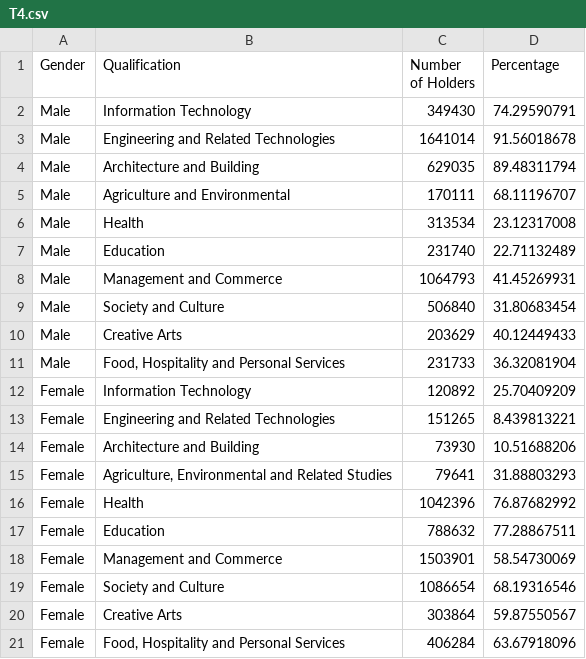
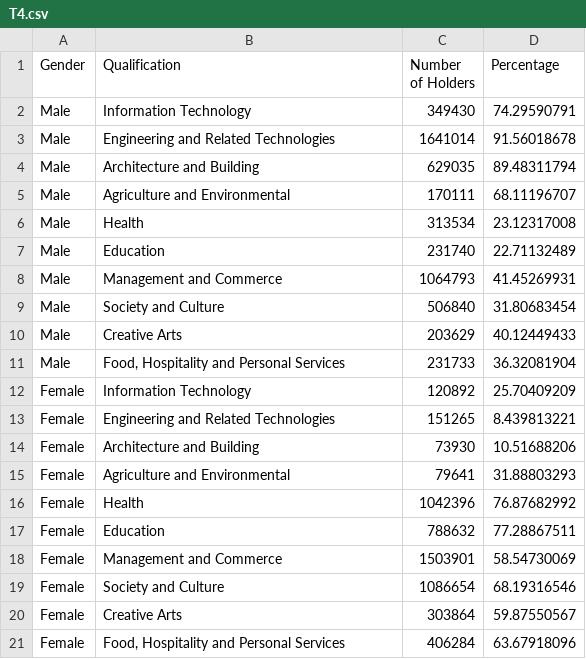
Before and after one commit to VincentG03/Data-Visualisation-2, a CSV file: data/T4.csv, drawn as a sheet.

Commit message:
Fixed T4 csv

```diff
--- a/data/T4.csv
+++ b/data/T4.csv
@@ -14,3 +14,3 @@ Female,Engineering and Related Technologies,151265,8.439813221
 Female,Architecture and Building,73930,10.51688206
-Female,"Agriculture, Environmental and Related Studies",79641,31.88803293
+Female,"Agriculture and Environmental",79641,31.88803293
 Female,Health,1042396,76.87682992
```
